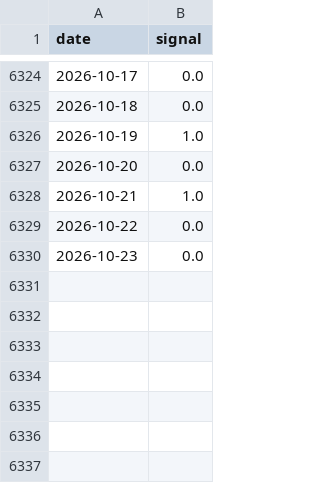
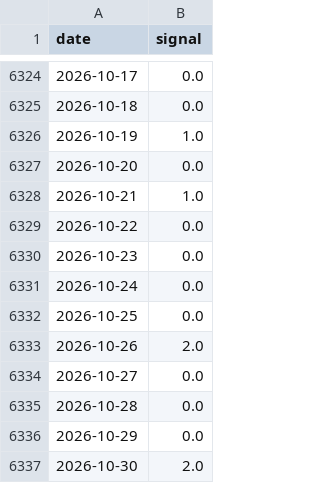
Before and after one commit to l-longo/ris-europe, a CSV file: data/daily_inflation.csv, drawn as a sheet; only a part is shown, gaps mark what is left out; the diff names each change by its address in the sheet, - before the commit and + after, or states it on an @@ line.

```diff
--- a/data/daily_inflation.csv
+++ b/data/daily_inflation.csv
+row 6331: 2026-10-24 | 0.0
+row 6332: 2026-10-25 | 0.0
+row 6333: 2026-10-26 | 2.0
+row 6334: 2026-10-27 | 0.0
+row 6335: 2026-10-28 | 0.0
+row 6336: 2026-10-29 | 0.0
+row 6337: 2026-10-30 | 2.0
```
Also changed, not shown: data/daily_unemployment.csv, data/macro_ecb.csv, 3 other files.
